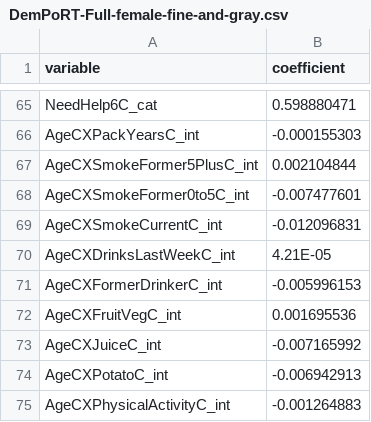
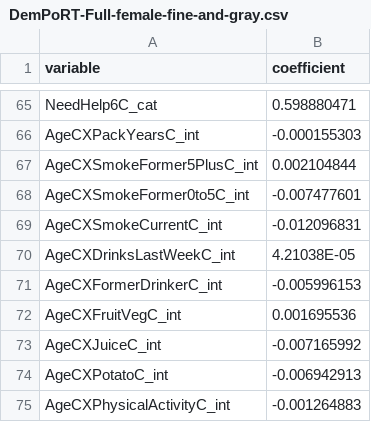
Before and after one commit to Big-Life-Lab/PoRT-cchsshared-dem-v1-alg, a CSV file: model-export/DemPoRT-Full/female/DemPoRT-Full-female-fine-and-gray.csv, drawn as a sheet; only a part is shown, gaps mark what is left out.

Commit message:
Fix merge conflict - female agexdrink coeff

```diff
--- a/model-export/DemPoRT-Full/female/DemPoRT-Full-female-fine-and-gray.csv
+++ b/model-export/DemPoRT-Full/female/DemPoRT-Full-female-fine-and-gray.csv
@@ -69,3 +69,3 @@ AgeCXSmokeFormer0to5C_int,-0.007477601
 AgeCXSmokeCurrentC_int,-0.012096831
-AgeCXDrinksLastWeekC_int,4.21E-05
+AgeCXDrinksLastWeekC_int,4.21038E-05
 AgeCXFormerDrinkerC_int,-0.005996153
```
